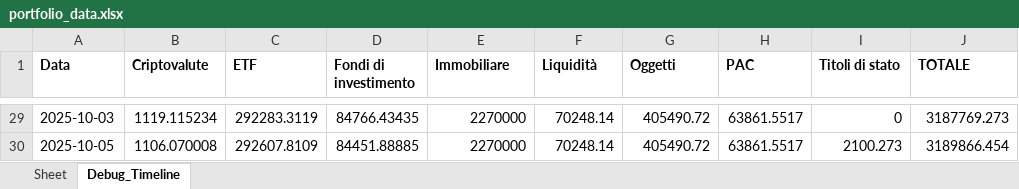
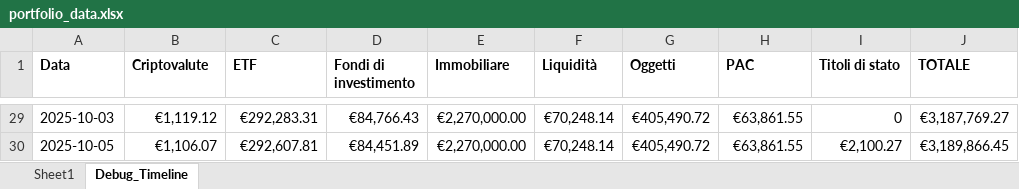
Before and after one commit to Aleandr0/GAB_AssetMind, an Excel workbook: portfolio_data.xlsx, sheet Debug_Timeline, drawn as a sheet; only a part is shown, gaps mark what is left out; values as stored, in another font and other column widths than the file's, no borders; the diff covers the shown part only; the diff names each change by its address in the sheet, - before the commit and + after, or states it on an @@ line.

```diff
--- a/portfolio_data.xlsx (sheet Debug_Timeline)
+++ b/portfolio_data.xlsx (sheet Debug_Timeline)
-sheet tab: Sheet
+sheet tab: Sheet1
-B29 (Criptovalute): 1119.115234
+B29 (Criptovalute): €1,119.12
-C29 (ETF): 292283.3119
+C29 (ETF): €292,283.31
-D29 (Fondi di investimento): 84766.43435
+D29 (Fondi di investimento): €84,766.43
-E29:E30 (Immobiliare): 2270000
+E29:E30 (Immobiliare): €2,270,000.00
-F29:F30 (Liquidità): 70248.14
+F29:F30 (Liquidità): €70,248.14
-G29:G30 (Oggetti): 405490.72
+G29:G30 (Oggetti): €405,490.72
-H29:H30 (PAC): 63861.5517
+H29:H30 (PAC): €63,861.55
-J29 (TOTALE): 3187769.273
+J29 (TOTALE): €3,187,769.27
-B30 (Criptovalute): 1106.070008
+B30 (Criptovalute): €1,106.07
-C30 (ETF): 292607.8109
+C30 (ETF): €292,607.81
-D30 (Fondi di investimento): 84451.88885
+D30 (Fondi di investimento): €84,451.89
-I30 (Titoli di stato): 2100.273
+I30 (Titoli di stato): €2,100.27
-J30 (TOTALE): 3189866.454
+J30 (TOTALE): €3,189,866.45
```
Also changed, not shown: 143 edited cells elsewhere in this sheet, sheet Sheet1, 2 other files.
